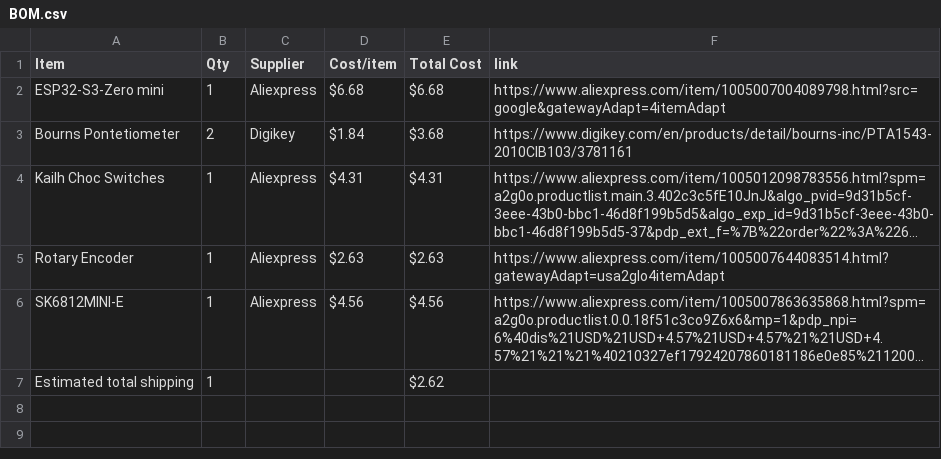
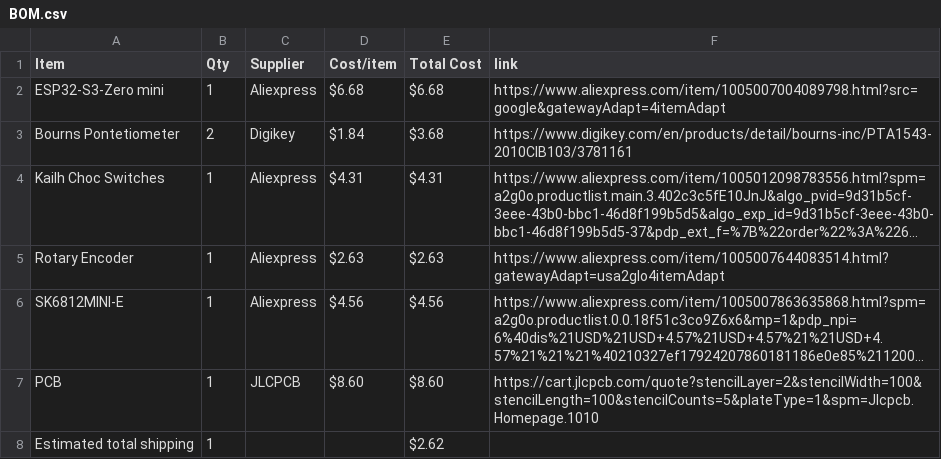
Before and after one commit to d3wzs/Midi-Keyboard, a CSV file: BOM.csv, drawn as a sheet; long unchanged cells end in …; the diff names each change by its address in the sheet, - before the commit and + after, or states it on an @@ line.

Commit message:
Sync Midi Keyboard - d3wzy from Half Life

```diff
--- a/BOM.csv
+++ b/BOM.csv
+row 7: PCB | 1 | JLCPCB | $8.60 | $8.60 | https://cart.jlcpcb.com/quote?stencilLayer=2&stencilWidth=100&stencilLength=100&stencilCounts=5&plateType=1&spm=Jlcpcb.Homepage.1010
```
